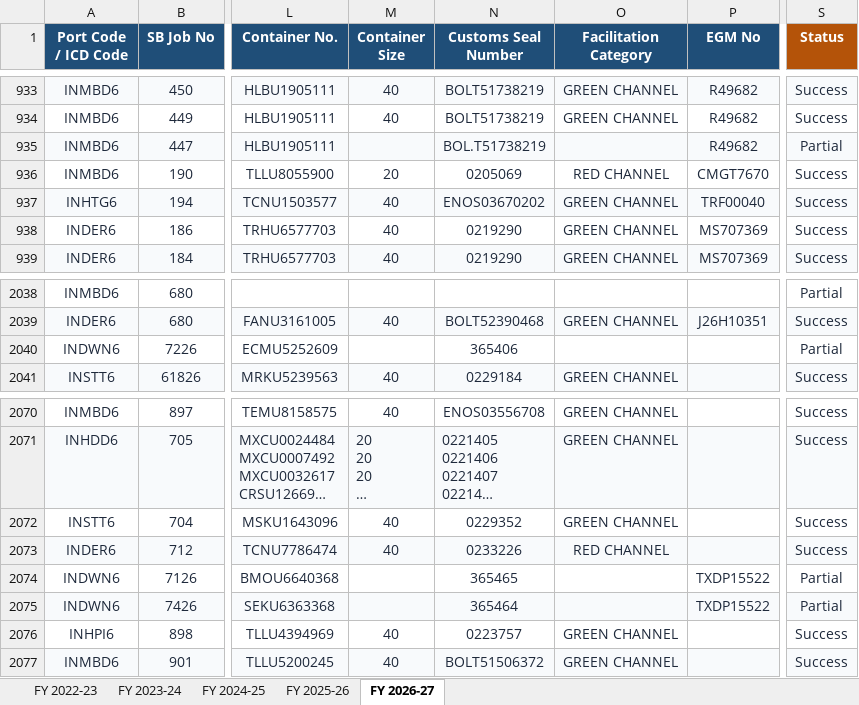
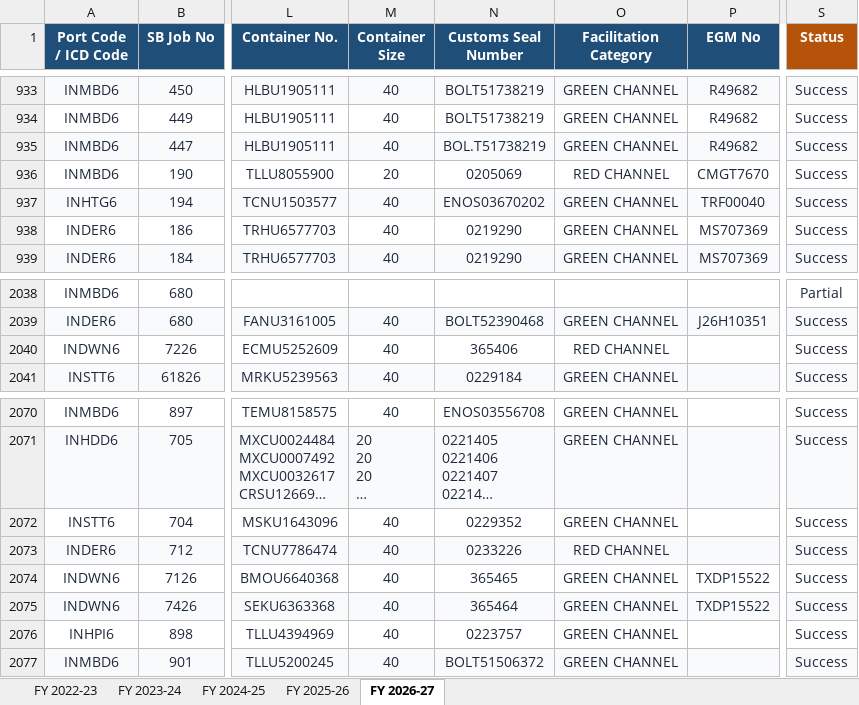
Before and after one commit to quantavil/daily-report-local, an Excel workbook: report.xlsx, sheet FY 2026-27, drawn as a sheet; only a part is shown, gaps mark what is left out; long unchanged cells end in …; values as stored, in another font and other column widths than the file's, no borders; conditional formats not drawn; the diff names each change by its address in the sheet, - before the commit and + after, or states it on an @@ line.

```diff
--- a/report.xlsx (sheet FY 2026-27)
+++ b/report.xlsx (sheet FY 2026-27)
-M935 (Container Size): (empty)
+M935 (Container Size): 40
-O935 (Facilitation Category): (empty)
+O935 (Facilitation Category): GREEN CHANNEL
-S935 (Status): Partial
+S935 (Status): Success
-M2040 (Container Size): (empty)
+M2040 (Container Size): 40
-O2040 (Facilitation Category): (empty)
+O2040 (Facilitation Category): RED CHANNEL
-S2040 (Status): Partial
+S2040 (Status): Success
-M2074:M2075 (Container Size): (empty)
+M2074:M2075 (Container Size): 40
-O2074:O2075 (Facilitation Category): (empty)
+O2074:O2075 (Facilitation Category): GREEN CHANNEL
-S2074:S2075 (Status): Partial
+S2074:S2075 (Status): Success
```
Also changed, not shown: 3 other files.
